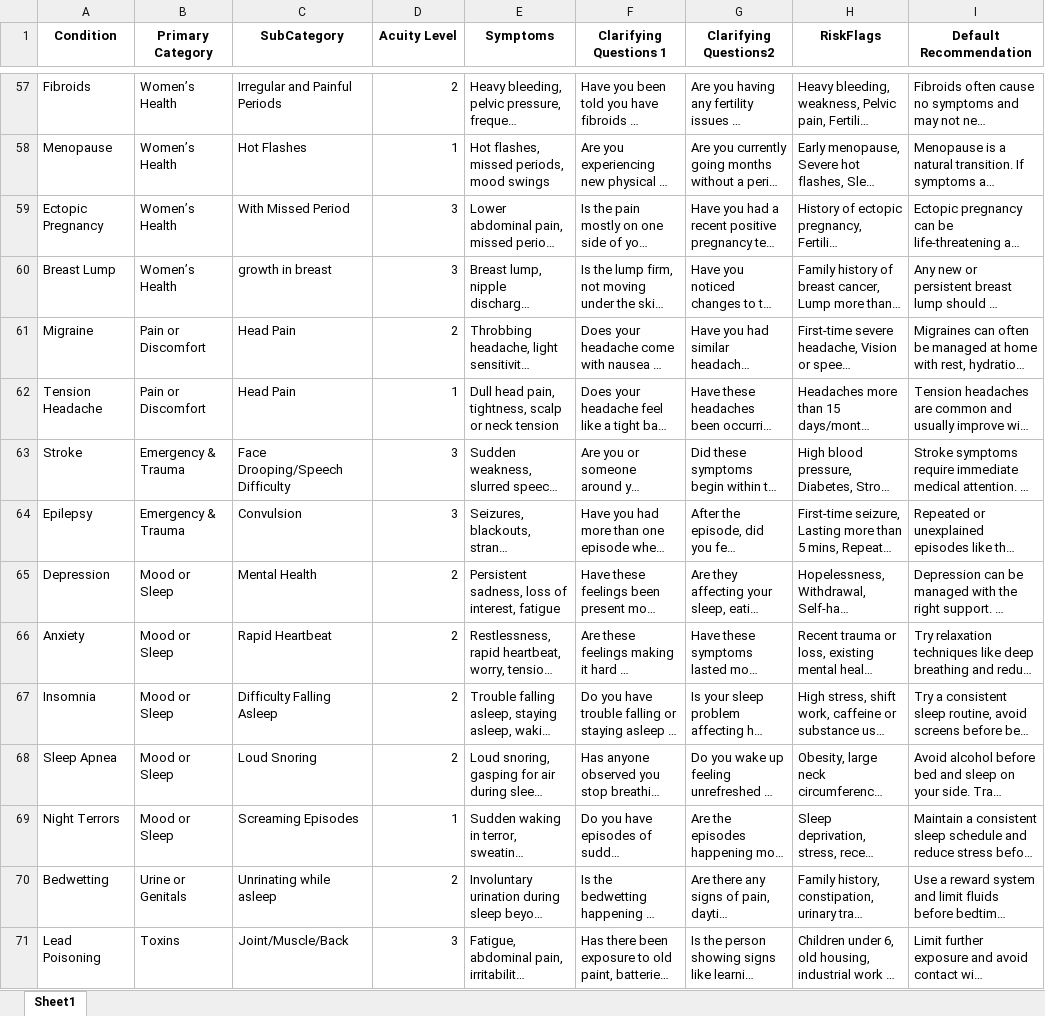
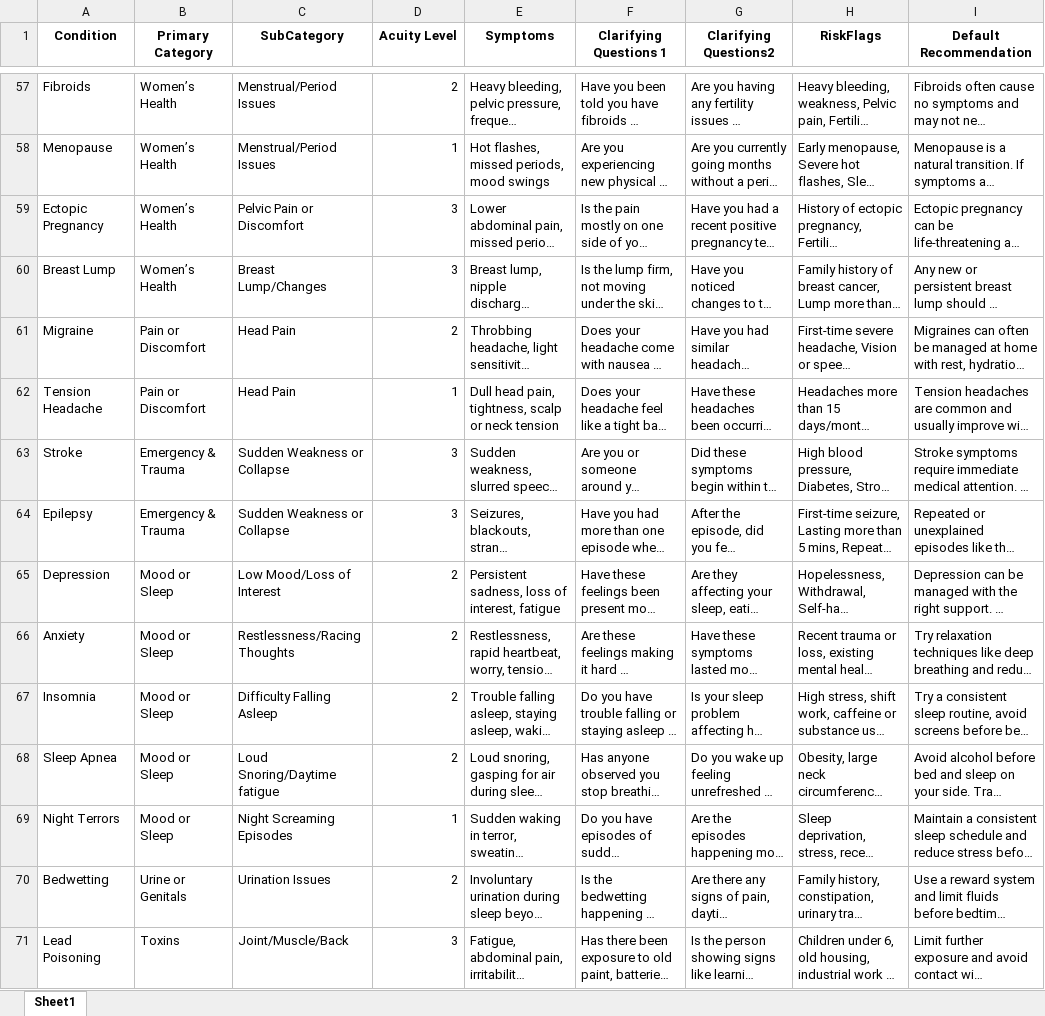
Before and after one commit to hexify-solutions/streamlit-test, an Excel workbook: SymptomBotDB.xlsx, sheet Sheet1, drawn as a sheet; only a part is shown, gaps mark what is left out; long unchanged cells end in …; values as stored, in another font and other column widths than the file's, no borders; the diff covers the shown part only; the diff names each change by its address in the sheet, - before the commit and + after, or states it on an @@ line.

```diff
--- a/SymptomBotDB.xlsx (sheet Sheet1)
+++ b/SymptomBotDB.xlsx (sheet Sheet1)
-C57 (SubCategory): Irregular and Painful Periods
+C57 (SubCategory): Menstrual/Period Issues
-C58 (SubCategory): Hot Flashes
+C58 (SubCategory): Menstrual/Period Issues
-C59 (SubCategory): With Missed Period
+C59 (SubCategory): Pelvic Pain or Discomfort
-C60 (SubCategory): growth in breast
+C60 (SubCategory): Breast Lump/Changes
-C63 (SubCategory): Face Drooping/Speech Difficulty
+C63 (SubCategory): Sudden Weakness or Collapse
-C64 (SubCategory): Convulsion
+C64 (SubCategory): Sudden Weakness or Collapse
-C65 (SubCategory): Mental Health
+C65 (SubCategory): Low Mood/Loss of Interest
-C66 (SubCategory): Rapid Heartbeat
+C66 (SubCategory): Restlessness/Racing Thoughts
-C68 (SubCategory): Loud Snoring
+C68 (SubCategory): Loud Snoring/Daytime fatigue
-C69 (SubCategory): Screaming Episodes
+C69 (SubCategory): Night Screaming Episodes
-C70 (SubCategory): Unrinating while asleep
+C70 (SubCategory): Urination Issues
```
Also changed, not shown: 1 added row, 79 edited cells and cell formats elsewhere in this sheet, 1 other file.
